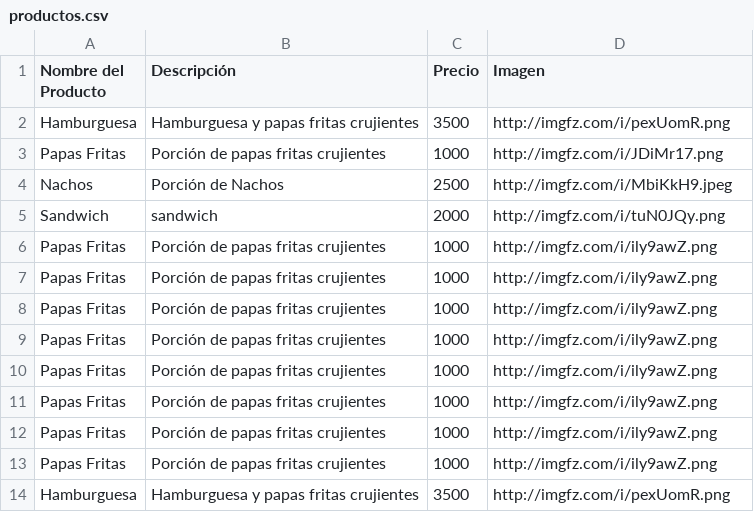
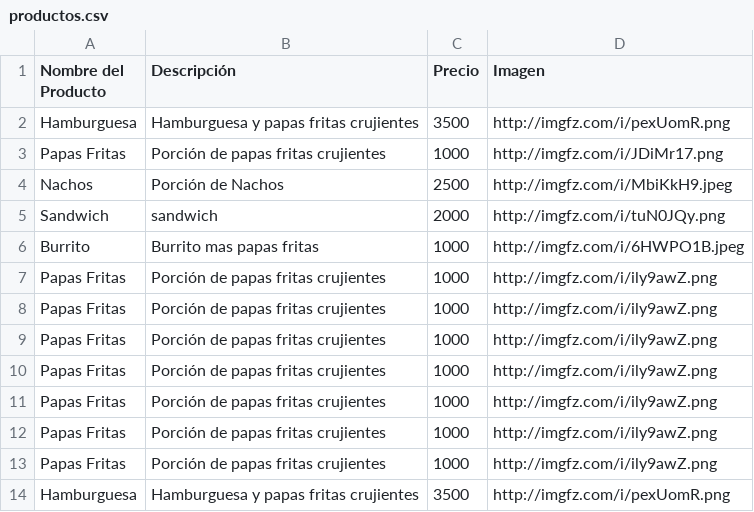
Before and after one commit to Zeta33/demo, a CSV file: productos.csv, drawn as a sheet.

Commit message:
Update productos.csv

```diff
--- a/productos.csv
+++ b/productos.csv
@@ -5,3 +5,3 @@ Nachos,Porción de Nachos,2500,http://imgfz.com/i/MbiKkH9.jpeg
 Sandwich,sandwich,2000,http://imgfz.com/i/tuN0JQy.png
-Papas Fritas,Porción de papas fritas crujientes,1000,http://imgfz.com/i/ily9awZ.png
+Burrito,Burrito mas papas fritas,1000,http://imgfz.com/i/6HWPO1B.jpeg
 Papas Fritas,Porción de papas fritas crujientes,1000,http://imgfz.com/i/ily9awZ.png
```
